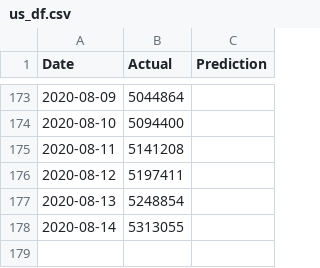
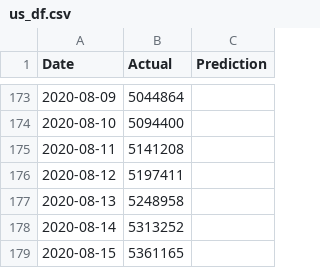
Before and after one commit to bosulliv/covid, a CSV file: data/processed/us_df.csv, drawn as a sheet; only a part is shown, gaps mark what is left out.

```diff
--- a/data/processed/us_df.csv
+++ b/data/processed/us_df.csv
@@ -176,3 +176,4 @@ Date,Actual,Prediction
 2020-08-12,5197411,
-2020-08-13,5248854,
-2020-08-14,5313055,
+2020-08-13,5248958,
+2020-08-14,5313252,
+2020-08-15,5361165,
```
Also changed, not shown: data/processed/de_df.csv, data/processed/es_df.csv, 28 other files.
